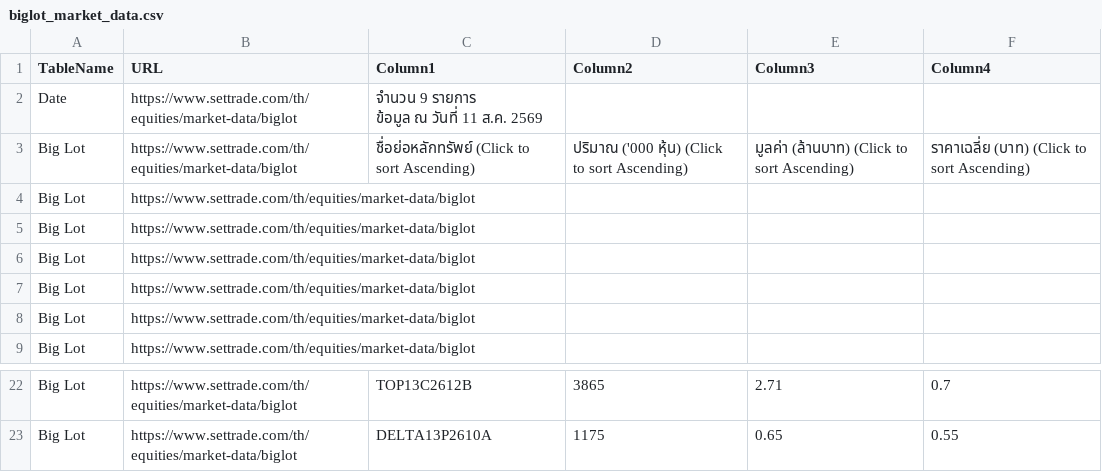
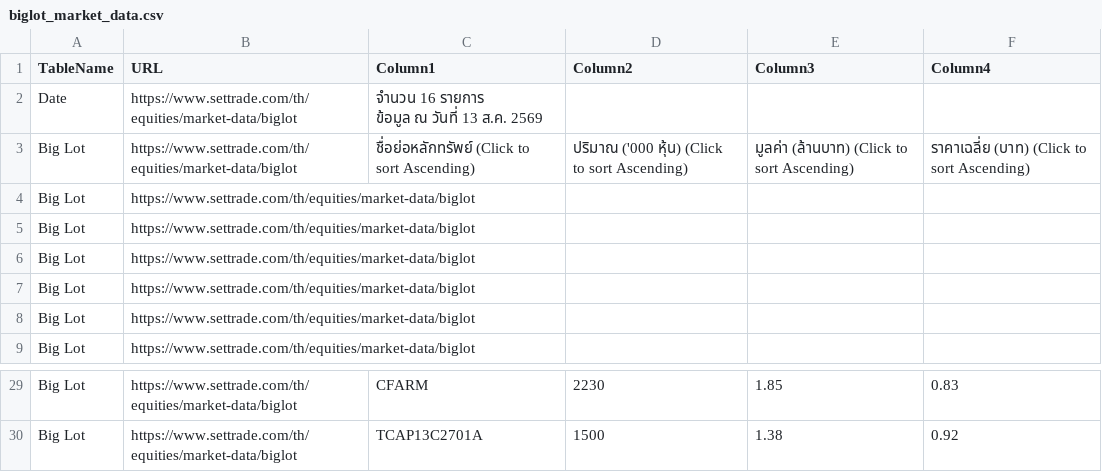
Before and after one commit to ake9522/biglot, a CSV file: data_biglot/biglot_market_data.csv, drawn as a sheet; only a part is shown, gaps mark what is left out; addresses are those after the commit; ↵ is a line break in a cell; the diff covers the shown part only; the diff names each change by its address in the sheet, - before the commit and + after, or states it on an @@ line.

```diff
--- a/data_biglot/biglot_market_data.csv
+++ b/data_biglot/biglot_market_data.csv
-C2 (Column1): จำนวน 9 รายการ ↵ ข้อมูล ณ วันที่ 11 ส.ค. 2569
+C2 (Column1): จำนวน 16 รายการ ↵ ข้อมูล ณ วันที่ 13 ส.ค. 2569
-C29 (Column1): TOP13C2612B
+C29 (Column1): CFARM
-D29 (Column2): 3865
+D29 (Column2): 2230
-E29 (Column3): 2.71
+E29 (Column3): 1.85
-F29 (Column4): 0.7
+F29 (Column4): 0.83
-C30 (Column1): DELTA13P2610A
+C30 (Column1): TCAP13C2701A
-D30 (Column2): 1175
+D30 (Column2): 1500
-E30 (Column3): 0.65
+E30 (Column3): 1.38
-F30 (Column4): 0.55
+F30 (Column4): 0.92
```
Also changed, not shown: 7 added rows and 25 edited cells elsewhere in this file.
